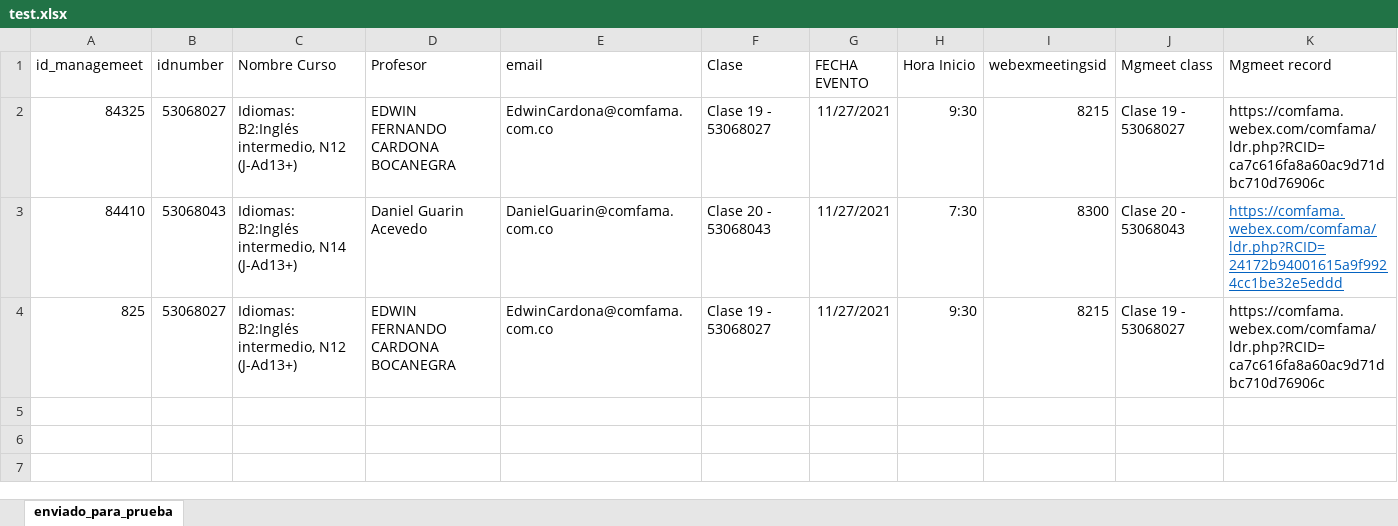
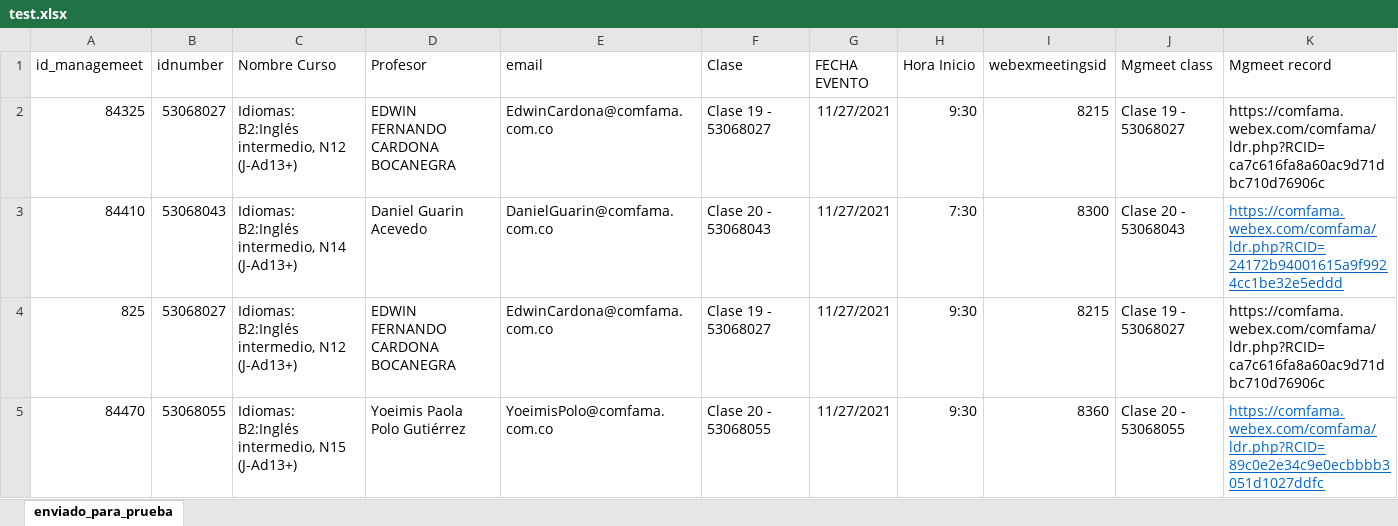
Before and after one commit to gabrielcontrerasv/videos-migration, an Excel workbook: test.xlsx, sheet enviado_para_prueba, drawn as a sheet; values as stored, in another font and other column widths than the file's, no borders; the diff names each change by its address in the sheet, - before the commit and + after, or states it on an @@ line.

```diff
--- a/test.xlsx (sheet enviado_para_prueba)
+++ b/test.xlsx (sheet enviado_para_prueba)
+row 5: 84470 | 53068055 | Idiomas: B2:Inglés intermedio, N15 (J-Ad13+) | Yoeimis Paola Polo Gutiérrez | YoeimisPolo@comfama.com.co | Clase 20 - 53068055 | 11/27/2021 | 9:30 | 8360 | Clase 20 - 53068055 | https://comfama.webex.com/comfama/ldr.php?RCID=89c0e2e34c9e0ecbbbb3051d1027ddfc
```
Also changed, not shown: 6 other files.
